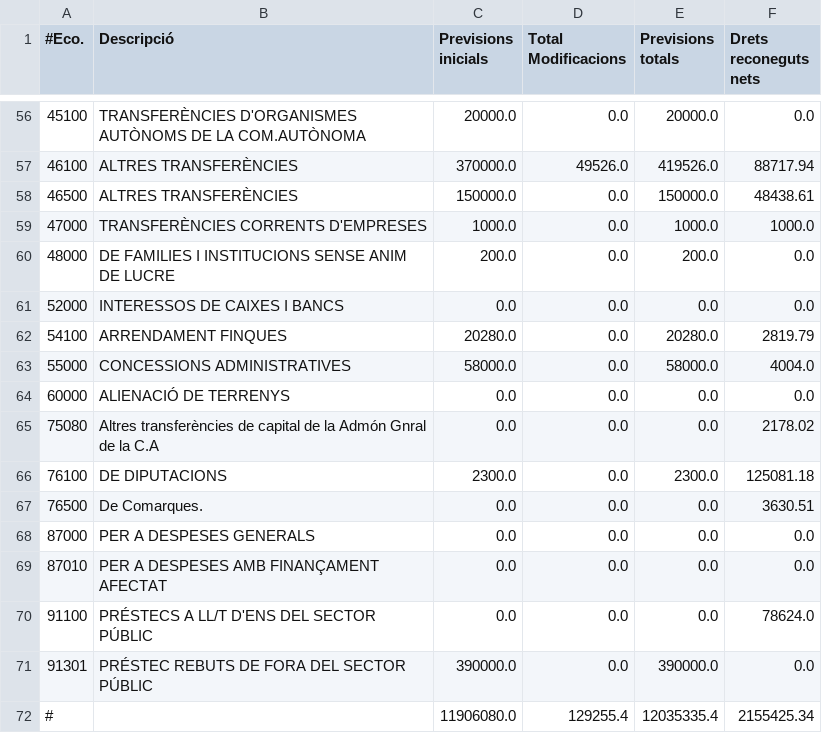
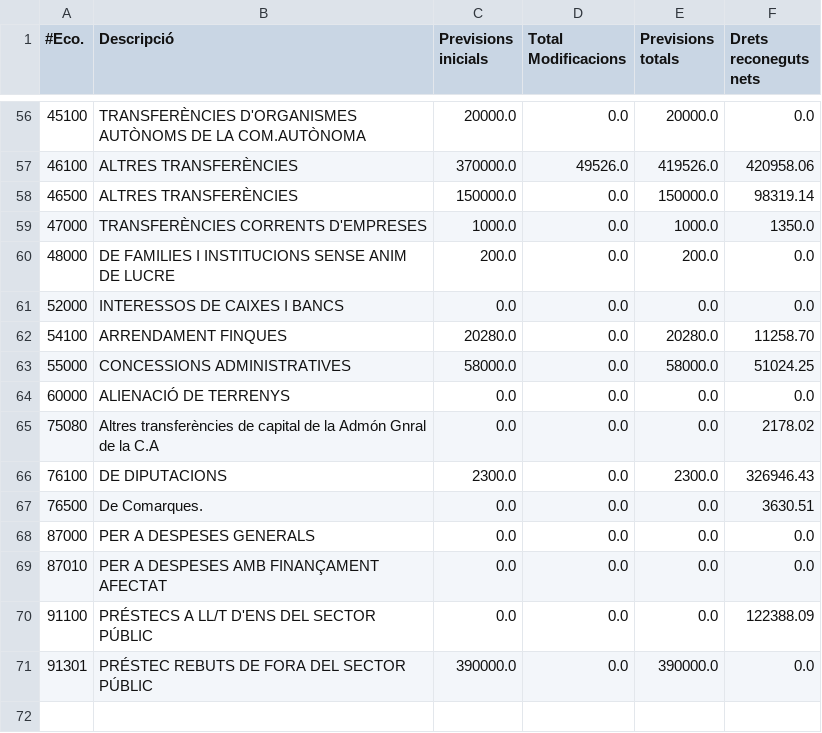
Before and after one commit to civio/presupuesto-polinya, a CSV file: data/ca/municipio/2019/ejecucion_ingresos.csv, drawn as a sheet; only a part is shown, gaps mark what is left out; the diff covers the shown part only.

```diff
--- a/data/ca/municipio/2019/ejecucion_ingresos.csv
+++ b/data/ca/municipio/2019/ejecucion_ingresos.csv
@@ -56,12 +56,12 @@
 45100,TRANSFERÈNCIES D'ORGANISMES AUTÒNOMS DE LA COM.AUTÒNOMA,20000.0,0.0,20000.0,0.0
-46100,ALTRES TRANSFERÈNCIES,370000.0,49526.0,419526.0,88717.94
-46500,ALTRES TRANSFERÈNCIES,150000.0,0.0,150000.0,48438.61
-47000,TRANSFERÈNCIES CORRENTS D'EMPRESES,1000.0,0.0,1000.0,1000.0
+46100,ALTRES TRANSFERÈNCIES,370000.0,49526.0,419526.0,420958.06
+46500,ALTRES TRANSFERÈNCIES,150000.0,0.0,150000.0,98319.14
+47000,TRANSFERÈNCIES CORRENTS D'EMPRESES,1000.0,0.0,1000.0,1350.0
 48000,DE FAMILIES I INSTITUCIONS SENSE ANIM DE LUCRE,200.0,0.0,200.0,0.0
 52000,INTERESSOS DE CAIXES I BANCS,0.0,0.0,0.0,0.0
-54100,ARRENDAMENT FINQUES,20280.0,0.0,20280.0,2819.79
-55000,CONCESSIONS ADMINISTRATIVES,58000.0,0.0,58000.0,4004.0
+54100,ARRENDAMENT FINQUES,20280.0,0.0,20280.0,11258.70
+55000,CONCESSIONS ADMINISTRATIVES,58000.0,0.0,58000.0,51024.25
 60000,ALIENACIÓ DE TERRENYS,0.0,0.0,0.0,0.0
 75080,Altres transferències de capital de la Admón Gnral de la C.A,0.0,0.0,0.0,2178.02
-76100,DE DIPUTACIONS,2300.0,0.0,2300.0,125081.18
+76100,DE DIPUTACIONS,2300.0,0.0,2300.0,326946.43
 76500,De Comarques.,0.0,0.0,0.0,3630.51
@@ -69,4 +69,3 @@
 87010,PER A DESPESES AMB FINANÇAMENT AFECTAT,0.0,0.0,0.0,0.0
-91100,PRÉSTECS A LL/T D'ENS DEL SECTOR PÚBLIC,0.0,0.0,0.0,78624.0
+91100,PRÉSTECS A LL/T D'ENS DEL SECTOR PÚBLIC,0.0,0.0,0.0,122388.09
 91301,PRÉSTEC REBUTS DE FORA DEL SECTOR PÚBLIC,390000.0,0.0,390000.0,0.0
-#,,11906080.0,129255.4,12035335.4,2155425.34
```
Also changed, not shown: 45 edited cells elsewhere in this file, data/ca/municipio/2019/ejecucion_gastos.csv, data/ca/municipio/2019/gastos.csv, 5 other files.
